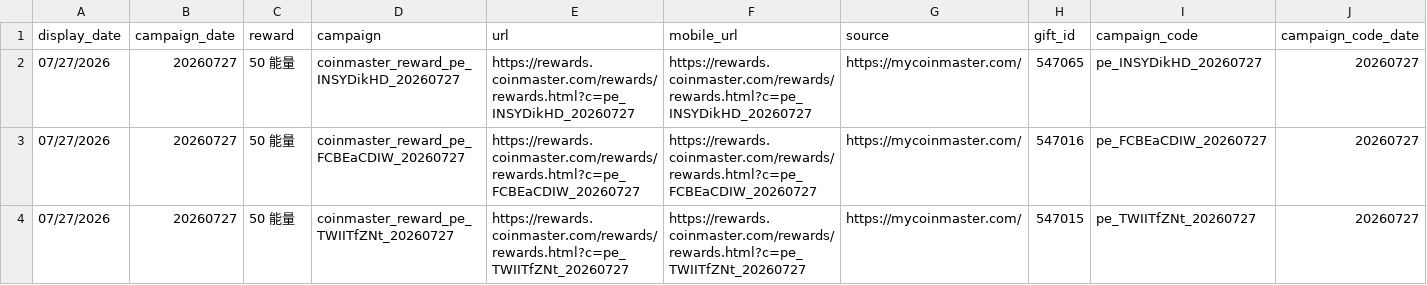
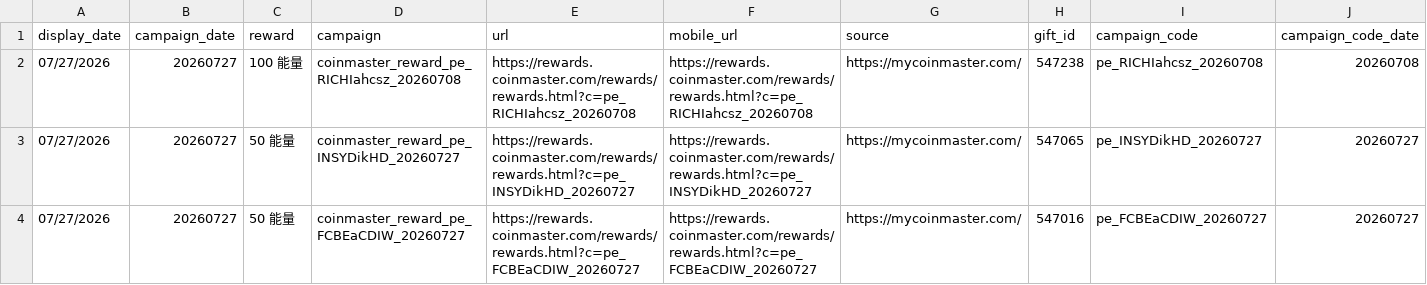
Before and after one commit to Der46/coin_fetch, a CSV file: output/coinmaster_rewards.csv, drawn as a sheet; only a part is shown; the shorter side is filled out with more unchanged rows; rows hold the shown columns only; the diff names each change by its address in the sheet, - before the commit and + after, or states it on an @@ line.

```diff
--- a/output/coinmaster_rewards.csv
+++ b/output/coinmaster_rewards.csv
+row 2: 07/27/2026 | 20260727 | 100 能量 | coinmaster_reward_pe_RICHIahcsz_20260708 | https://rewards.coinmaster.com/rewards/rewards.html?c=pe_RICHIahcsz_20260708 | https://rewards.coinmaster.com/rewards/rewards.html?c=pe_RICHIahcsz_20260708 | https://mycoinmaster.com/ | 547238 | pe_RICHIahcsz_20260708 | 20260708
```
Also changed, not shown: 4 other files.
